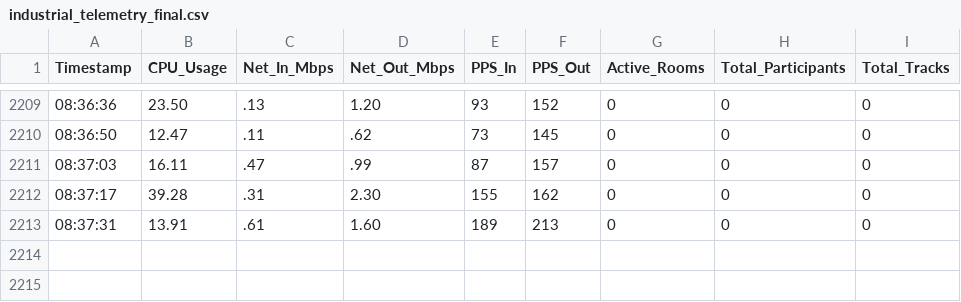
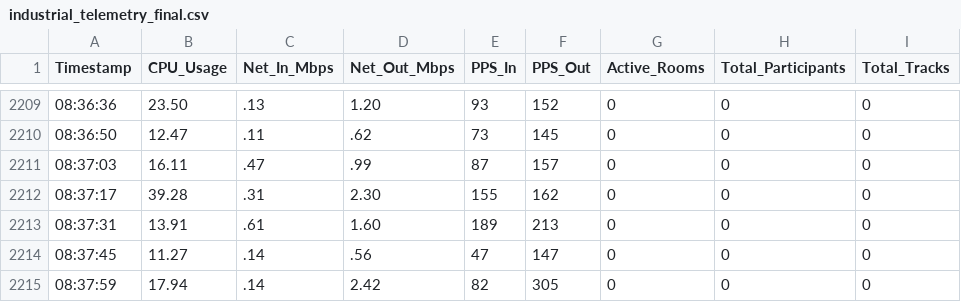
Before and after one commit to vibhamishra09/education_vidyalaya, a CSV file: load-tests/scripts/logs/industrial_telemetry_final.csv, drawn as a sheet; only a part is shown, gaps mark what is left out.

Commit message:
Concurrent High-Quality Study Rooms

```diff
--- a/load-tests/scripts/logs/industrial_telemetry_final.csv
+++ b/load-tests/scripts/logs/industrial_telemetry_final.csv
@@ -2213 +2213,3 @@ Timestamp,CPU_Usage,Net_In_Mbps,Net_Out_Mbps,PPS_In,PPS_Out,Active_Rooms,Total_P
 08:37:31,13.91,.61,1.60,189,213,0,0,0
+08:37:45,11.27,.14,.56,47,147,0,0,0
+08:37:59,17.94,.14,2.42,82,305,0,0,0
```
Also changed, not shown: 13 other files.
